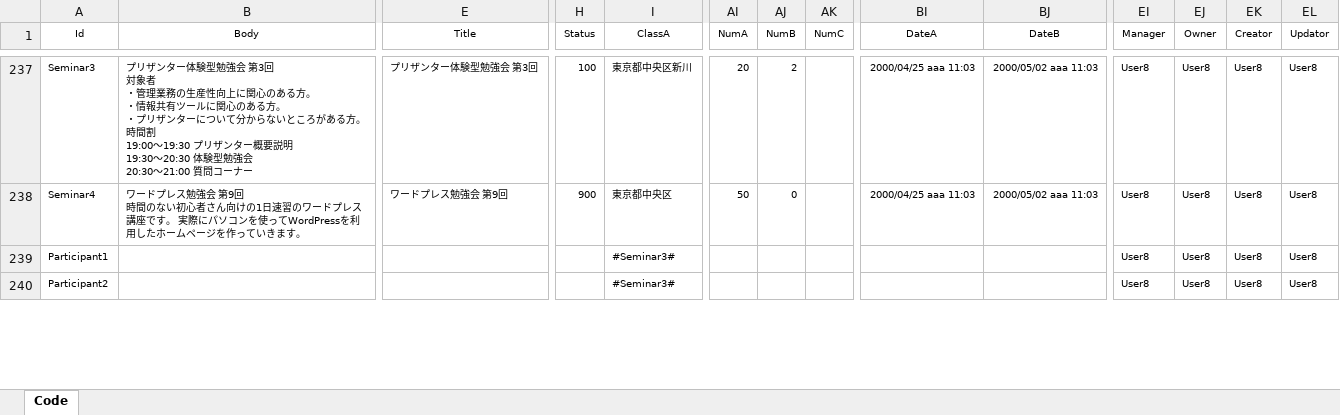
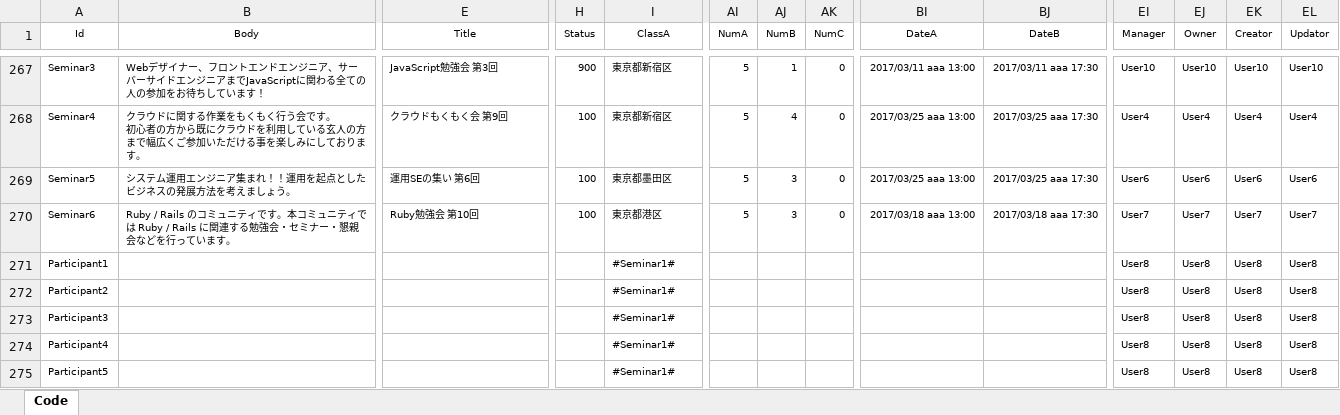
Before and after one commit to Implem/Implem.Pleasanter, an Excel workbook: Implem.Pleasanter/App_Data/Definitions/definition_Demo.xlsm, sheet Code, drawn as a sheet; only a part is shown, gaps mark what is left out; values as stored, in another font and other column widths than the file's, no borders; table styles not drawn; addresses are those after the commit; rows hold the shown columns only; ↵ is a line break in a cell; the diff covers the shown part only; the diff names each change by its address in the sheet, - before the commit and + after, or states it on an @@ line.

```diff
--- a/Implem.Pleasanter/App_Data/Definitions/definition_Demo.xlsm (sheet Code)
+++ b/Implem.Pleasanter/App_Data/Definitions/definition_Demo.xlsm (sheet Code)
-B267 (Body): プリザンター体験型勉強会 第3回 ↵ 対象者 ↵ ・管理業務の生産性向上に関心のある方。 ↵ ・情報共有ツールに関心のある方。 ↵ ・プリザンターについて分からないところがある方。 ↵ 時間割 ↵ 19:00～19:30 プリザンター概要説明 ↵ 19:30～20:30 体験型勉強会 ↵ 20:30～21:00 質問コーナー
+B267 (Body): Webデザイナー、フロントエンドエンジニア、サーバーサイドエンジニアまでJavaScriptに関わる全ての人の参加をお待ちしています！
-E267 (Title): プリザンター体験型勉強会 第3回
+E267 (Title): JavaScript勉強会 第3回
-H267 (Status): 100
+H267 (Status): 900
-I267 (ClassA): 東京都中央区新川
+I267 (ClassA): 東京都新宿区
-AI267 (NumA): 20
+AI267 (NumA): 5
-AJ267 (NumB): 2
+AJ267 (NumB): 1
-AK267:AK268 (NumC): (empty)
+AK267:AK268 (NumC): 0
-BI267 (DateA): 2000/04/25 aaa 11:03
+BI267 (DateA): 2017/03/11 aaa 13:00
-BJ267 (DateB): 2000/05/02 aaa 11:03
+BJ267 (DateB): 2017/03/11 aaa 17:30
-EI267 (Manager): User8
+EI267 (Manager): User10
-EJ267 (Owner): User8
+EJ267 (Owner): User10
-EK267 (Creator): User8
+EK267 (Creator): User10
-EL267 (Updator): User8
+EL267 (Updator): User10
-B268 (Body): ワードプレス勉強会 第9回 ↵ 時間のない初心者さん向けの1日速習のワードプレス講座です。 実際にパソコンを使ってWordPressを利用したホームページを作っていきます。
+B268 (Body): クラウドに関する作業をもくもく行う会です。 ↵ 初心者の方から既にクラウドを利用している玄人の方まで幅広くご参加いただける事を楽しみにしております。
-E268 (Title): ワードプレス勉強会 第9回
+E268 (Title): クラウドもくもく会 第9回
-H268 (Status): 900
+H268 (Status): 100
-I268 (ClassA): 東京都中央区
+I268 (ClassA): 東京都新宿区
-AI268 (NumA): 50
+AI268 (NumA): 5
-AJ268 (NumB): 0
+AJ268 (NumB): 4
-BI268 (DateA): 2000/04/25 aaa 11:03
+BI268 (DateA): 2017/03/25 aaa 13:00
-BJ268 (DateB): 2000/05/02 aaa 11:03
+BJ268 (DateB): 2017/03/25 aaa 17:30
-EI268 (Manager): User8
+EI268 (Manager): User4
-EJ268 (Owner): User8
+EJ268 (Owner): User4
-EK268 (Creator): User8
+EK268 (Creator): User4
-EL268 (Updator): User8
+EL268 (Updator): User4
+row 269: Seminar5 | システム運用エンジニア集まれ！！運用を起点としたビジネスの発展方法を考えましょう。 | 運用SEの集い 第6回 | 100 | 東京都墨田区 | 5 | 3 | 0 | 2017/03/25 aaa 13:00 | 2017/03/25 aaa 17:30 | User6 | User6 | User6 | User6
+row 270: Seminar6 | Ruby / Rails のコミュニティです。本コミュニティでは Ruby / Rails に関連する勉強会・セミナー・懇親会などを行っています。 | Ruby勉強会 第10回 | 100 | 東京都港区 | 5 | 3 | 0 | 2017/03/18 aaa 13:00 | 2017/03/18 aaa 17:30 | User7 | User7 | User7 | User7
-I271:I272 (ClassA): #Seminar3#
+I271:I272 (ClassA): #Seminar1#
+row 273: Participant3 |  |  |  | #Seminar1# |  |  |  |  |  | User8 | User8 | User8 | User8
+row 274: Participant4 |  |  |  | #Seminar1# |  |  |  |  |  | User8 | User8 | User8 | User8
+row 275: Participant5 |  |  |  | #Seminar1# |  |  |  |  |  | User8 | User8 | User8 | User8
```
Also changed, not shown: 55 added rows, 22 removed rows, 174 edited cells and cell formats elsewhere in this sheet.
